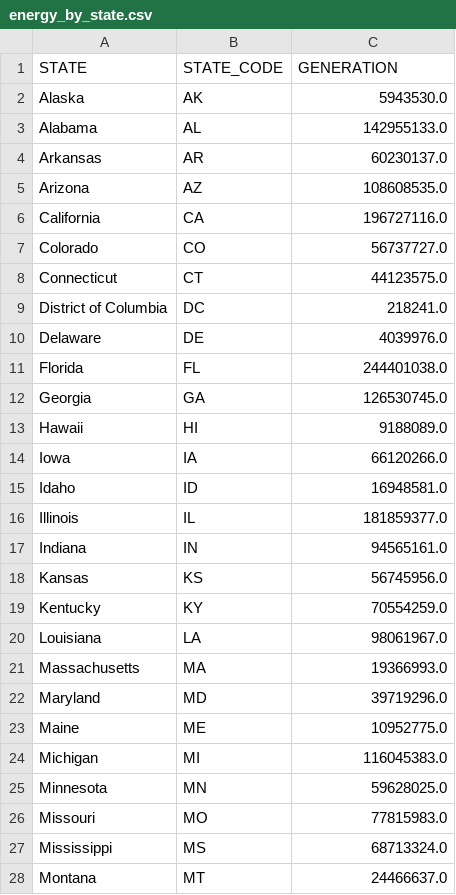
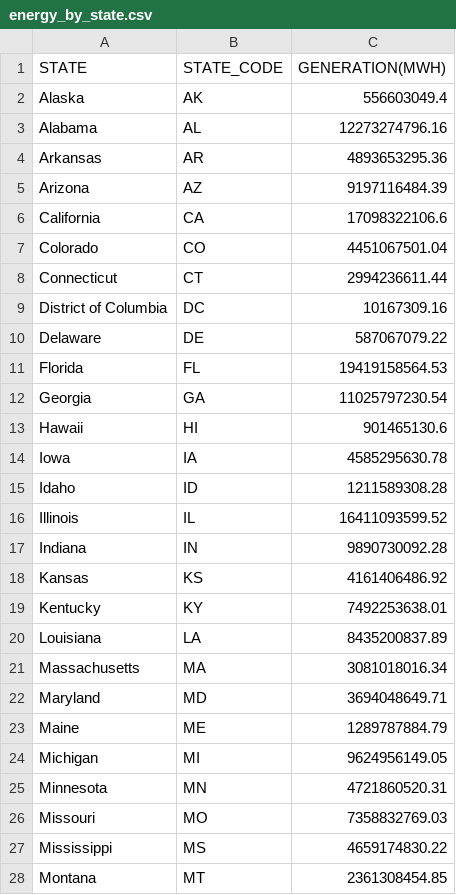
Before and after one commit to antiarcushorton/CSE5544, a CSV file: energy_by_state.csv, drawn as a sheet; only a part is shown; the diff covers the shown part only.

```diff
--- a/energy_by_state.csv
+++ b/energy_by_state.csv
@@ -1,28 +1,28 @@
-STATE,STATE_CODE,GENERATION
-Alaska,AK,5943530.0
-Alabama,AL,142955133.0
-Arkansas,AR,60230137.0
-Arizona,AZ,108608535.0
-California,CA,196727116.0
-Colorado,CO,56737727.0
-Connecticut,CT,44123575.0
-District of Columbia,DC,218241.0
-Delaware,DE,4039976.0
-Florida,FL,244401038.0
-Georgia,GA,126530745.0
-Hawaii,HI,9188089.0
-Iowa,IA,66120266.0
-Idaho,ID,16948581.0
-Illinois,IL,181859377.0
-Indiana,IN,94565161.0
-Kansas,KS,56745956.0
-Kentucky,KY,70554259.0
-Louisiana,LA,98061967.0
-Massachusetts,MA,19366993.0
-Maryland,MD,39719296.0
-Maine,ME,10952775.0
-Michigan,MI,116045383.0
-Minnesota,MN,59628025.0
-Missouri,MO,77815983.0
-Mississippi,MS,68713324.0
-Montana,MT,24466637.0
+STATE,STATE_CODE,GENERATION(MWH)
+Alaska,AK,556603049.4
+Alabama,AL,12273274796.16
+Arkansas,AR,4893653295.36
+Arizona,AZ,9197116484.39
+California,CA,17098322106.6
+Colorado,CO,4451067501.04
+Connecticut,CT,2994236611.44
+District of Columbia,DC,10167309.16
+Delaware,DE,587067079.22
+Florida,FL,19419158564.53
+Georgia,GA,11025797230.54
+Hawaii,HI,901465130.6
+Iowa,IA,4585295630.78
+Idaho,ID,1211589308.28
+Illinois,IL,16411093599.52
+Indiana,IN,9890730092.28
+Kansas,KS,4161406486.92
+Kentucky,KY,7492253638.01
+Louisiana,LA,8435200837.89
+Massachusetts,MA,3081018016.34
+Maryland,MD,3694048649.71
+Maine,ME,1289787884.79
+Michigan,MI,9624956149.05
+Minnesota,MN,4721860520.31
+Missouri,MO,7358832769.03
+Mississippi,MS,4659174830.22
+Montana,MT,2361308454.85
```
Also changed, not shown: 24 edited cells elsewhere in this file, 2 other files.
